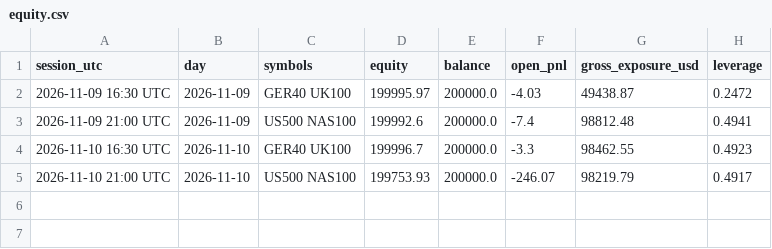
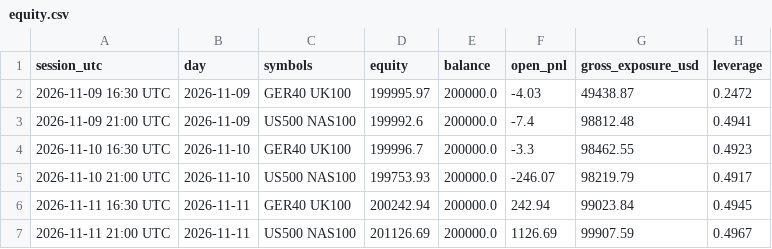
Before and after one commit to rimurukingdemon313/autonomous-bot-trader, a CSV file: equity.csv, drawn as a sheet.

```diff
--- a/equity.csv
+++ b/equity.csv
@@ -5 +5,3 @@ session_utc,day,symbols,equity,balance,open_pnl,gross_exposure_usd,leverage
 2026-11-10 21:00 UTC,2026-11-10,US500 NAS100,199753.93,200000.0,-246.07,98219.79,0.4917
+2026-11-11 16:30 UTC,2026-11-11,GER40 UK100,200242.94,200000.0,242.94,99023.84,0.4945
+2026-11-11 21:00 UTC,2026-11-11,US500 NAS100,201126.69,200000.0,1126.69,99907.59,0.4967
```
Also changed, not shown: ledger.csv, 4 other files.
